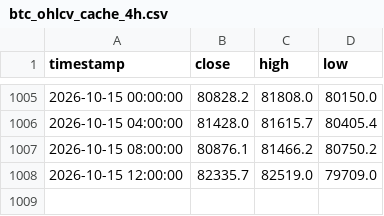
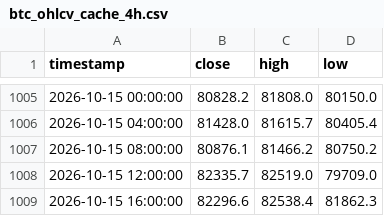
Before and after one commit to jwhinds74/btc-risk-bands, a CSV file: btc_ohlcv_cache_4h.csv, drawn as a sheet; only a part is shown, gaps mark what is left out.

```diff
--- a/btc_ohlcv_cache_4h.csv
+++ b/btc_ohlcv_cache_4h.csv
@@ -1008 +1008,2 @@ timestamp,close,high,low
 2026-10-15 12:00:00,82335.7,82519.0,79709.0
+2026-10-15 16:00:00,82296.6,82538.4,81862.3
```
Also changed, not shown: monitoring/health_log_4h.csv, 2 other files.
